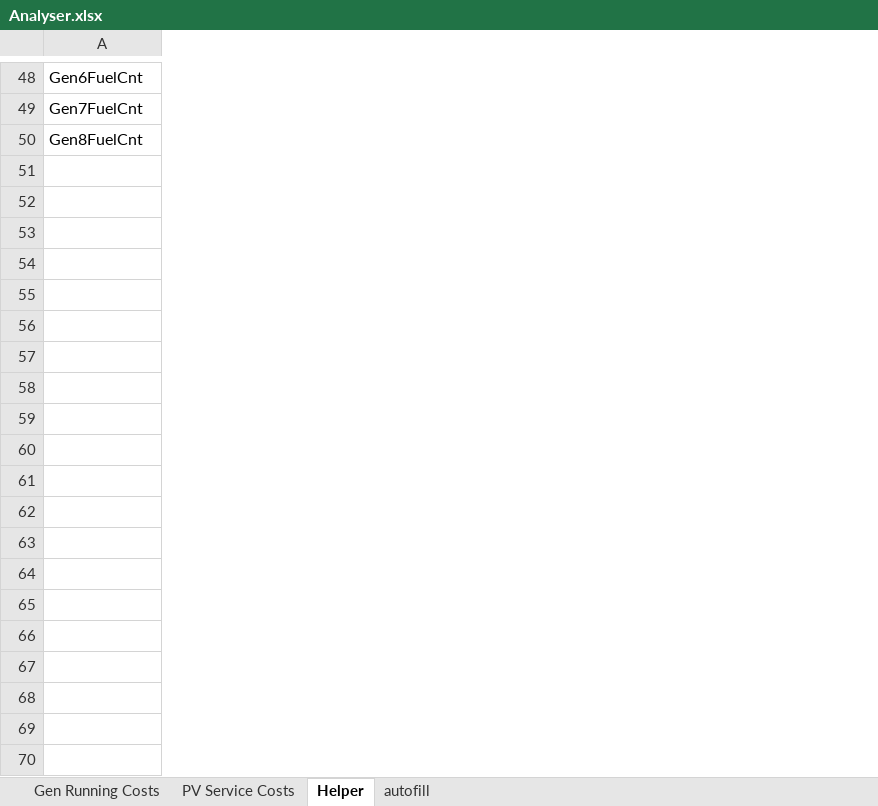
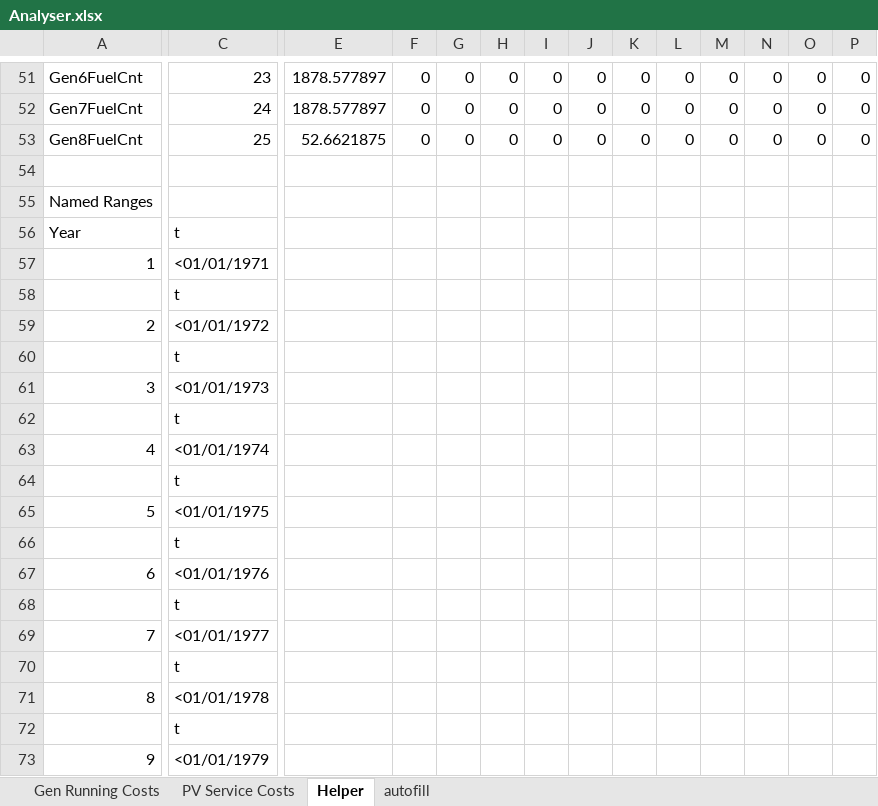
Before and after one commit to thinkOfaNumber/Asim, an Excel workbook: SolarLoadModel/Data/Analyser.xlsx, sheet Helper, drawn as a sheet; only a part is shown, gaps mark what is left out; values as stored, in another font and other column widths than the file's, no borders; rows hold the shown columns only; the diff covers the shown part only; the diff names each change by its address in the sheet, - before the commit and + after, or states it on an @@ line.

```diff
--- a/SolarLoadModel/Data/Analyser.xlsx (sheet Helper)
+++ b/SolarLoadModel/Data/Analyser.xlsx (sheet Helper)
+column C, rows 51-53: 23 | 24 | 25
+column E, rows 51-53: 1878.577897 | 1878.577897 | 52.6621875
+column F, rows 51-53: all 0
+column G, rows 51-53: all 0
+column H, rows 51-53: all 0
+column I, rows 51-53: all 0
+column J, rows 51-53: all 0
+column K, rows 51-53: all 0
+column L, rows 51-53: all 0
+column M, rows 51-53: all 0
+column N, rows 51-53: all 0
+column O, rows 51-53: all 0
+column P, rows 51-53: all 0
+row 54: (empty)
+row 55: Named Ranges
+row 56: Year | t
+row 57: 1 | <01/01/1971
+row 58:  | t
+row 59: 2 | <01/01/1972
+row 60:  | t
+row 61: 3 | <01/01/1973
+row 62:  | t
+row 63: 4 | <01/01/1974
+row 64:  | t
+row 65: 5 | <01/01/1975
+row 66:  | t
+row 67: 6 | <01/01/1976
+row 68:  | t
+row 69: 7 | <01/01/1977
+row 70:  | t
+row 71: 8 | <01/01/1978
+row 72:  | t
+row 73: 9 | <01/01/1979
```
Also changed, not shown: 25 added rows, 28 added columns and 17 edited cells elsewhere in this sheet, sheet autofill, sheet Gen Running Costs, formulas that keep their value, ExcelReader/data/Example.xlsx, 7 other files.
